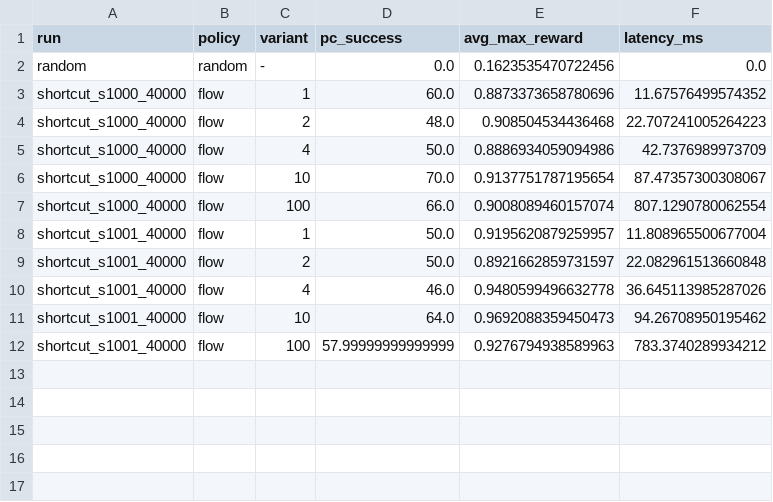
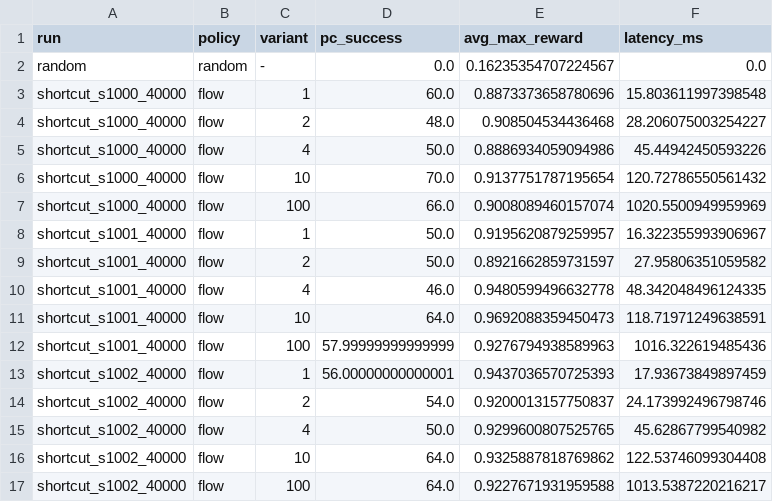
Before and after one commit to kyrtyy/flow-policy, a CSV file: results/shortcut_full/results.csv, drawn as a sheet.

Commit message:
Add shortcut s1002 and Beta t-sampling results

```diff
--- a/results/shortcut_full/results.csv
+++ b/results/shortcut_full/results.csv
@@ -1,12 +1,17 @@
 run,policy,variant,pc_success,avg_max_reward,latency_ms
-random,random,-,0.0,0.1623535470722456,0.0
-shortcut_s1000_40000,flow,1,60.0,0.8873373658780696,11.67576499574352
-shortcut_s1000_40000,flow,2,48.0,0.908504534436468,22.707241005264223
-shortcut_s1000_40000,flow,4,50.0,0.8886934059094986,42.7376989973709
-shortcut_s1000_40000,flow,10,70.0,0.9137751787195654,87.47357300308067
-shortcut_s1000_40000,flow,100,66.0,0.9008089460157074,807.1290780062554
-shortcut_s1001_40000,flow,1,50.0,0.9195620879259957,11.808965500677004
-shortcut_s1001_40000,flow,2,50.0,0.8921662859731597,22.082961513660848
-shortcut_s1001_40000,flow,4,46.0,0.9480599496632778,36.645113985287026
-shortcut_s1001_40000,flow,10,64.0,0.9692088359450473,94.26708950195462
-shortcut_s1001_40000,flow,100,57.99999999999999,0.9276794938589963,783.3740289934212
+random,random,-,0.0,0.16235354707224567,0.0
+shortcut_s1000_40000,flow,1,60.0,0.8873373658780696,15.803611997398548
+shortcut_s1000_40000,flow,2,48.0,0.908504534436468,28.206075003254227
+shortcut_s1000_40000,flow,4,50.0,0.8886934059094986,45.44942450593226
+shortcut_s1000_40000,flow,10,70.0,0.9137751787195654,120.72786550561432
+shortcut_s1000_40000,flow,100,66.0,0.9008089460157074,1020.5500949959969
+shortcut_s1001_40000,flow,1,50.0,0.9195620879259957,16.322355993906967
+shortcut_s1001_40000,flow,2,50.0,0.8921662859731597,27.95806351059582
+shortcut_s1001_40000,flow,4,46.0,0.9480599496632778,48.342048496124335
+shortcut_s1001_40000,flow,10,64.0,0.9692088359450473,118.71971249638591
+shortcut_s1001_40000,flow,100,57.99999999999999,0.9276794938589963,1016.322619485436
+shortcut_s1002_40000,flow,1,56.00000000000001,0.9437036570725393,17.93673849897459
+shortcut_s1002_40000,flow,2,54.0,0.9200013157750837,24.173992496798746
+shortcut_s1002_40000,flow,4,50.0,0.9299600807525765,45.62867799540982
+shortcut_s1002_40000,flow,10,64.0,0.9325887818769862,122.53746099304408
+shortcut_s1002_40000,flow,100,64.0,0.9227671931959588,1013.5387220216217
```
Also changed, not shown: 25 other files.
